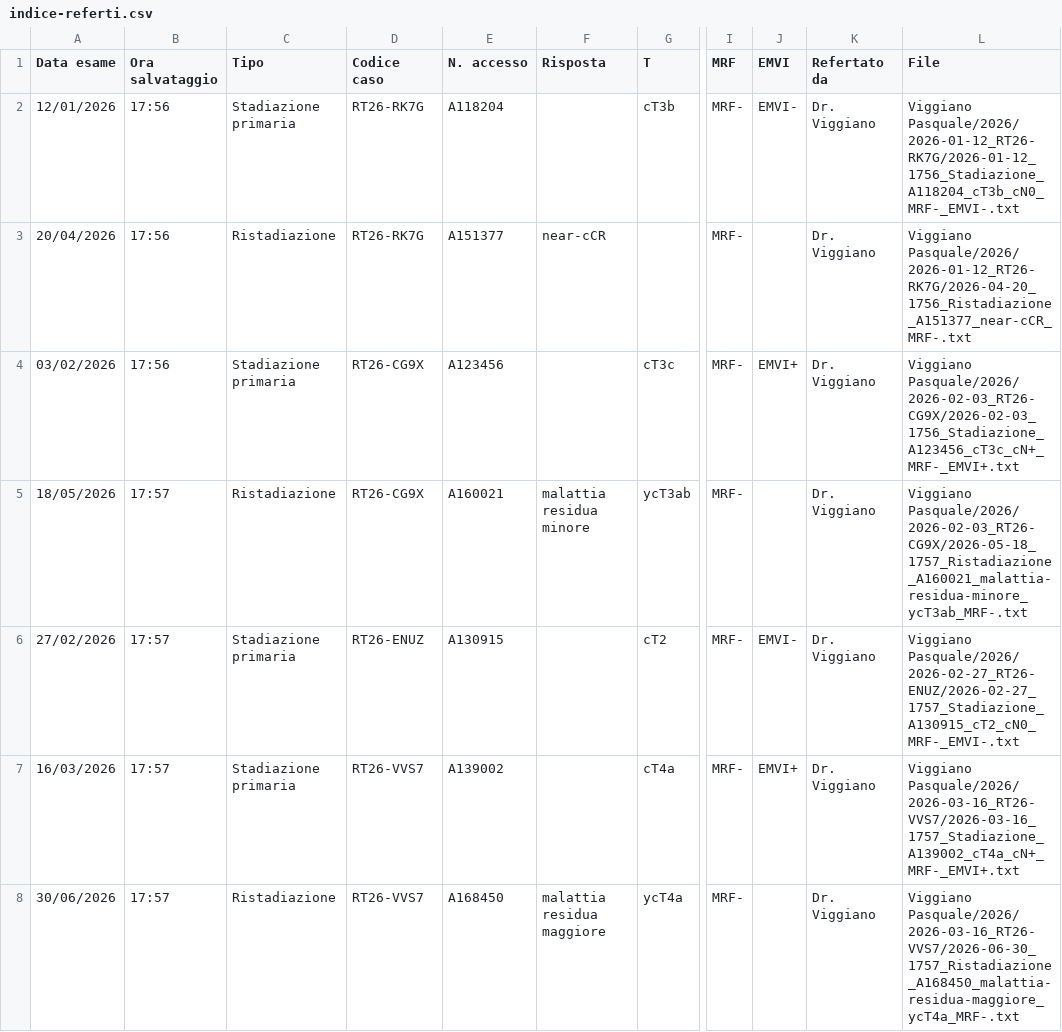
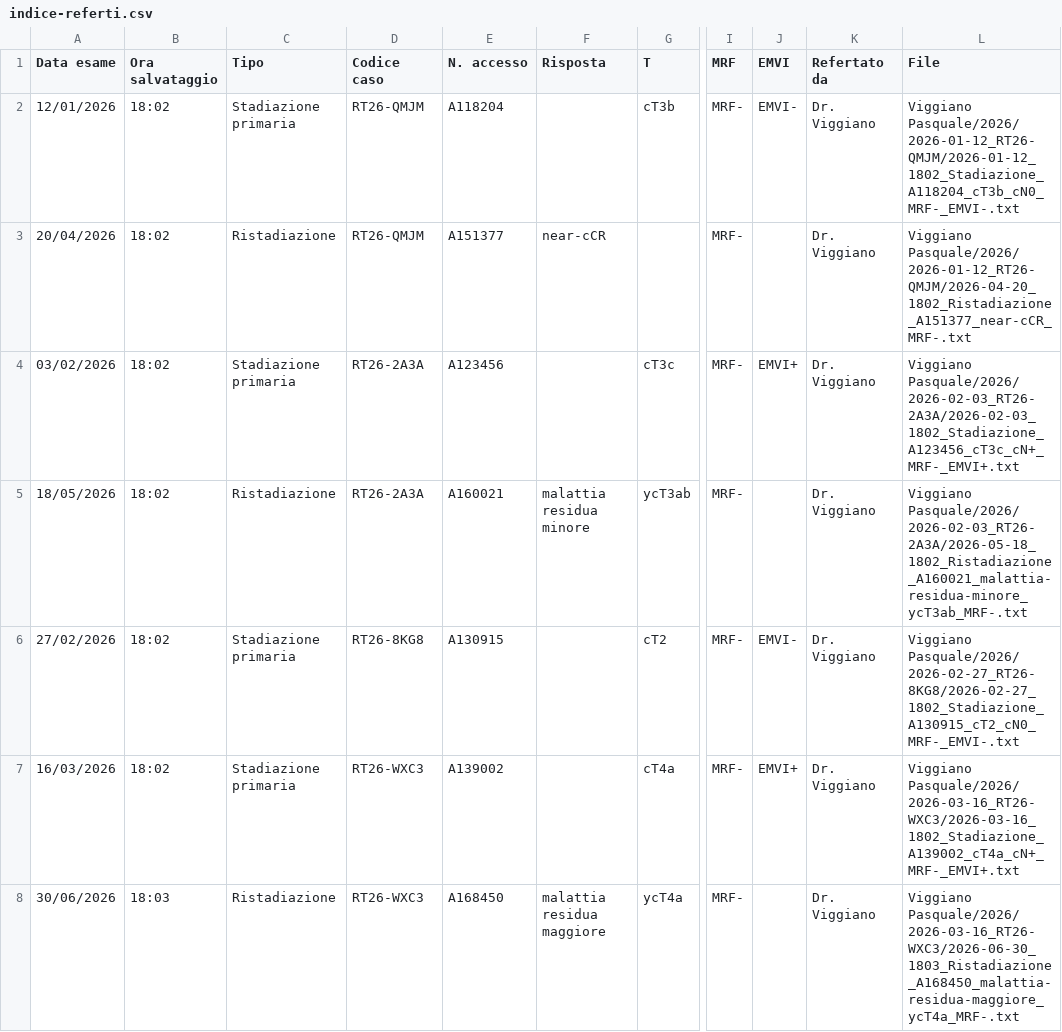
Before and after one commit to radios4ndbox-bot/Tool-beta-RM-Rectal, a CSV file: demo/dati/referti/Viggiano Pasquale/indice-referti.csv, drawn as a sheet; only a part is shown, gaps mark what is left out; the diff covers the shown part only; the diff names each change by its address in the sheet, - before the commit and + after, or states it on an @@ line.

```diff
--- a/demo/dati/referti/Viggiano Pasquale/indice-referti.csv
+++ b/demo/dati/referti/Viggiano Pasquale/indice-referti.csv
-B2:B4 (Ora salvataggio): 17:56
+B2:B4 (Ora salvataggio): 18:02
-D2:D3 (Codice caso): RT26-RK7G
+D2:D3 (Codice caso): RT26-QMJM
-L2 (File): Viggiano Pasquale/2026/2026-01-12_RT26-RK7G/2026-01-12_1756_Stadiazione_A118204_cT3b_cN0_MRF-_EMVI-.txt
+L2 (File): Viggiano Pasquale/2026/2026-01-12_RT26-QMJM/2026-01-12_1802_Stadiazione_A118204_cT3b_cN0_MRF-_EMVI-.txt
-L3 (File): Viggiano Pasquale/2026/2026-01-12_RT26-RK7G/2026-04-20_1756_Ristadiazione_A151377_near-cCR_MRF-.txt
+L3 (File): Viggiano Pasquale/2026/2026-01-12_RT26-QMJM/2026-04-20_1802_Ristadiazione_A151377_near-cCR_MRF-.txt
-D4:D5 (Codice caso): RT26-CG9X
+D4:D5 (Codice caso): RT26-2A3A
-L4 (File): Viggiano Pasquale/2026/2026-02-03_RT26-CG9X/2026-02-03_1756_Stadiazione_A123456_cT3c_cN+_MRF-_EMVI+.txt
+L4 (File): Viggiano Pasquale/2026/2026-02-03_RT26-2A3A/2026-02-03_1802_Stadiazione_A123456_cT3c_cN+_MRF-_EMVI+.txt
-B5:B7 (Ora salvataggio): 17:57
+B5:B7 (Ora salvataggio): 18:02
-L5 (File): Viggiano Pasquale/2026/2026-02-03_RT26-CG9X/2026-05-18_1757_Ristadiazione_A160021_malattia-residua-minore_ycT3ab_MRF-.txt
+L5 (File): Viggiano Pasquale/2026/2026-02-03_RT26-2A3A/2026-05-18_1802_Ristadiazione_A160021_malattia-residua-minore_ycT3ab_MRF-.txt
-D6 (Codice caso): RT26-ENUZ
+D6 (Codice caso): RT26-8KG8
-L6 (File): Viggiano Pasquale/2026/2026-02-27_RT26-ENUZ/2026-02-27_1757_Stadiazione_A130915_cT2_cN0_MRF-_EMVI-.txt
+L6 (File): Viggiano Pasquale/2026/2026-02-27_RT26-8KG8/2026-02-27_1802_Stadiazione_A130915_cT2_cN0_MRF-_EMVI-.txt
-D7:D8 (Codice caso): RT26-VVS7
+D7:D8 (Codice caso): RT26-WXC3
-L7 (File): Viggiano Pasquale/2026/2026-03-16_RT26-VVS7/2026-03-16_1757_Stadiazione_A139002_cT4a_cN+_MRF-_EMVI+.txt
+L7 (File): Viggiano Pasquale/2026/2026-03-16_RT26-WXC3/2026-03-16_1802_Stadiazione_A139002_cT4a_cN+_MRF-_EMVI+.txt
-B8 (Ora salvataggio): 17:57
+B8 (Ora salvataggio): 18:03
-L8 (File): Viggiano Pasquale/2026/2026-03-16_RT26-VVS7/2026-06-30_1757_Ristadiazione_A168450_malattia-residua-maggiore_ycT4a_MRF-.txt
+L8 (File): Viggiano Pasquale/2026/2026-03-16_RT26-WXC3/2026-06-30_1803_Ristadiazione_A168450_malattia-residua-maggiore_ycT4a_MRF-.txt
```
Also changed, not shown: 21 edited cells elsewhere in this file, 17 other files.
